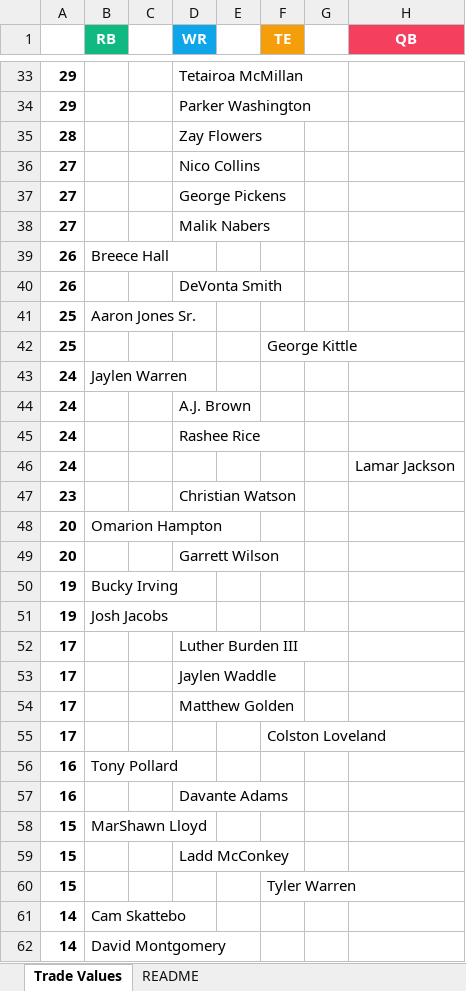
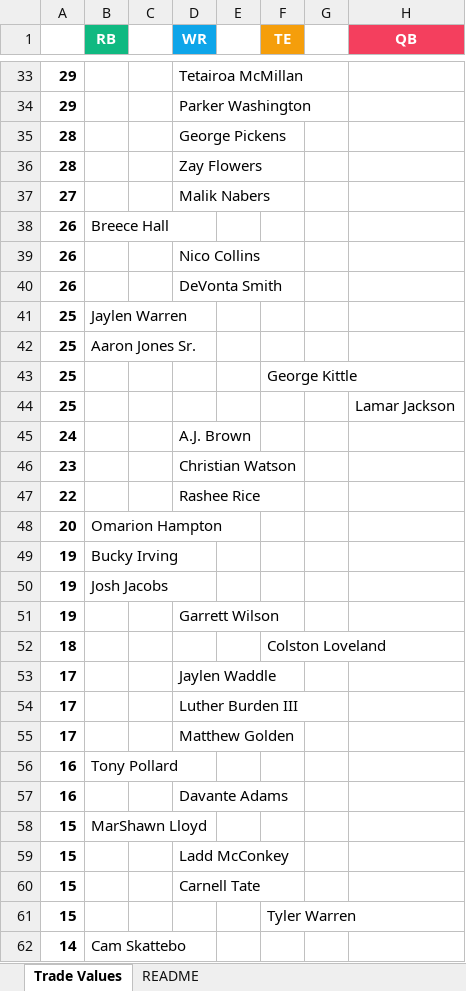
Before and after one commit to seoularpro/OddsVis, an Excel workbook: TradeValueSheets/TradeValues_HalfPPR_8team.xlsx, sheet Trade Values, drawn as a sheet; only a part is shown, gaps mark what is left out; the shorter side is filled out with more unchanged rows; values as stored, in another font and other column widths than the file's, no borders; removed rows and columns are numbered as before the commit, all else as after; the diff covers the shown part only; the diff names each change by its address in the sheet, - before the commit and + after, or states it on an @@ line.

```diff
--- a/TradeValueSheets/TradeValues_HalfPPR_8team.xlsx (sheet Trade Values)
+++ b/TradeValueSheets/TradeValues_HalfPPR_8team.xlsx (sheet Trade Values)
+row 35: 28 |  |  | George Pickens
-row 36: 27 |  |  | Nico Collins
-row 37: 27 |  |  | George Pickens
+row 39: 26 |  |  | Nico Collins
+row 41: 25 | Jaylen Warren
-row 43: 24 | Jaylen Warren
+row 44: 25 |  |  |  |  |  |  | Lamar Jackson
-row 45: 24 |  |  | Rashee Rice
-row 46: 24 |  |  |  |  |  |  | Lamar Jackson
+row 47: 22 |  |  | Rashee Rice
-row 49: 20 |  |  | Garrett Wilson
+row 51: 19 |  |  | Garrett Wilson
+row 52: 18 |  |  |  |  | Colston Loveland
-row 55: 17 |  |  |  |  | Colston Loveland
+row 60: 15 |  |  | Carnell Tate
```
Also changed, not shown: 6 added rows, 7 removed rows and 6 edited cells elsewhere in this sheet, sheet README, TradeValueSheets/TradeValues_AllCombinations.xlsx, TradeValueSheets/TradeValues_FullPPR_10team.xlsx, 18 other files.
